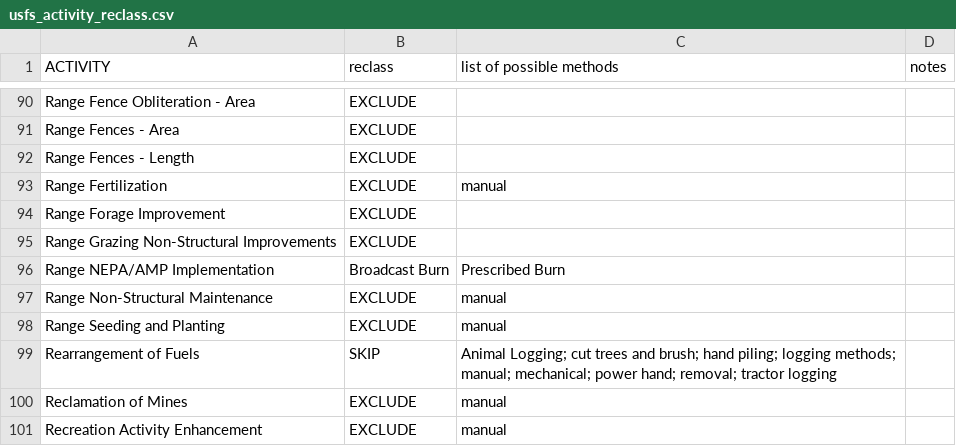
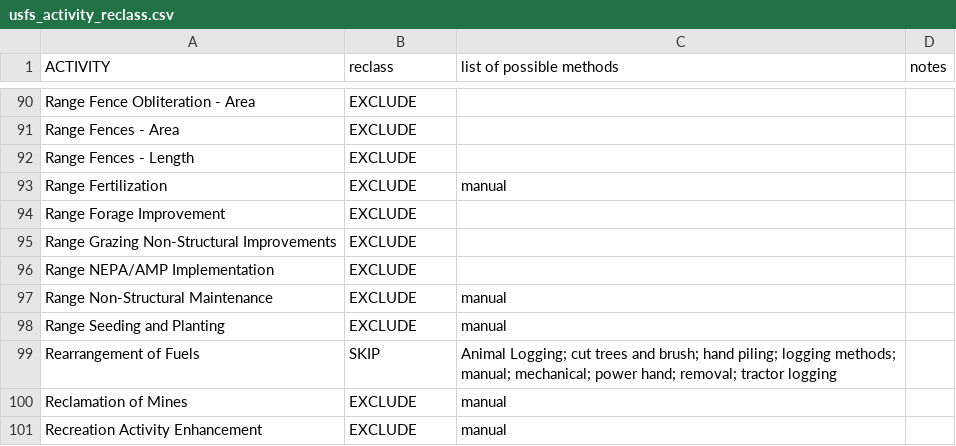
Before and after one commit to Muellers-CFRI/Forest_Tracker_Classification, a CSV file: config/usfs_activity_reclass.csv, drawn as a sheet; only a part is shown, gaps mark what is left out.

```diff
--- a/config/usfs_activity_reclass.csv
+++ b/config/usfs_activity_reclass.csv
@@ -95,3 +95,3 @@ Range Forage Improvement,EXCLUDE,,
 Range Grazing Non-Structural Improvements,EXCLUDE,,
-Range NEPA/AMP Implementation,Broadcast Burn,Prescribed Burn,
+Range NEPA/AMP Implementation,EXCLUDE,,
 Range Non-Structural Maintenance,EXCLUDE,manual,
```
Also changed, not shown: 3 other files.
